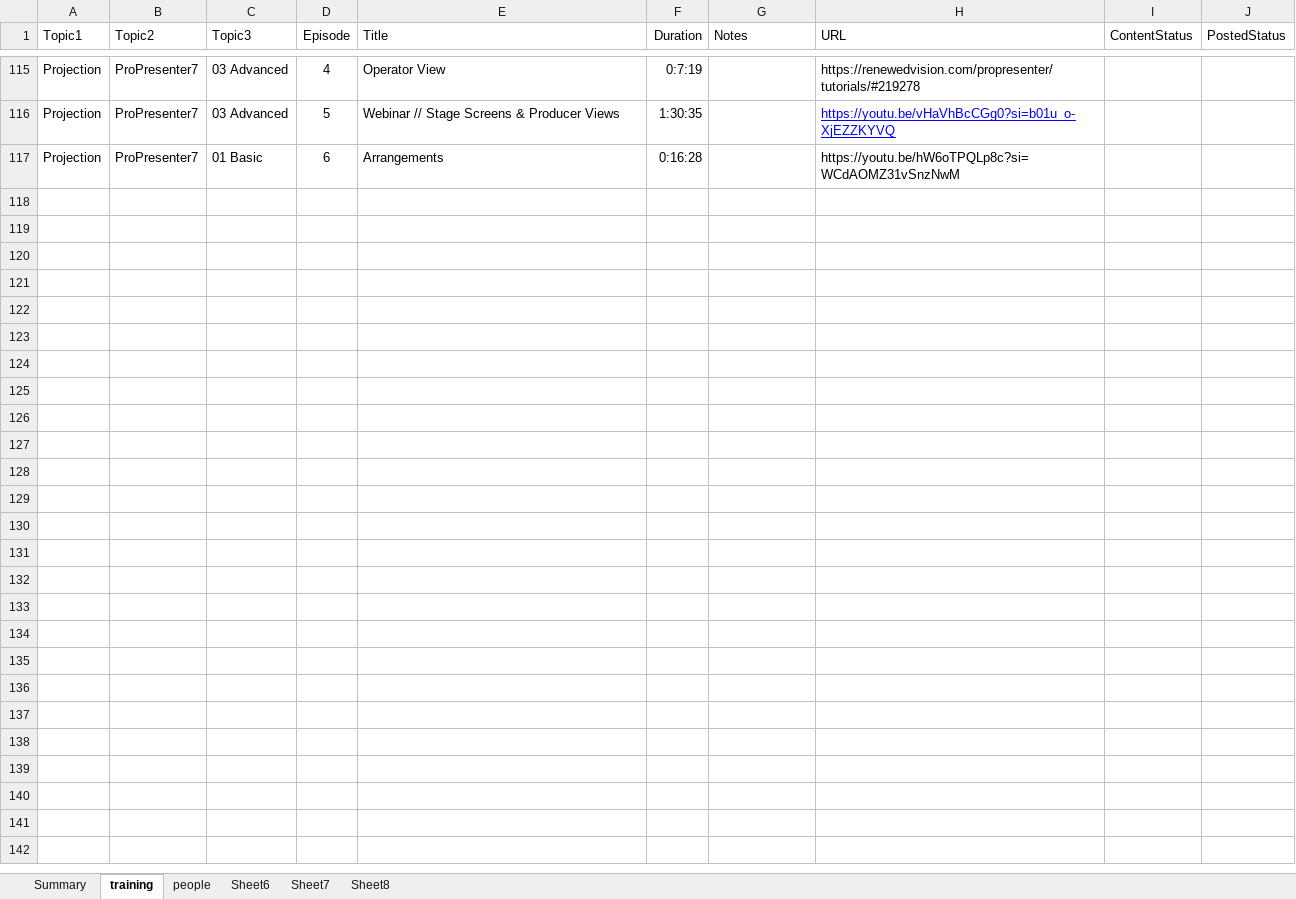
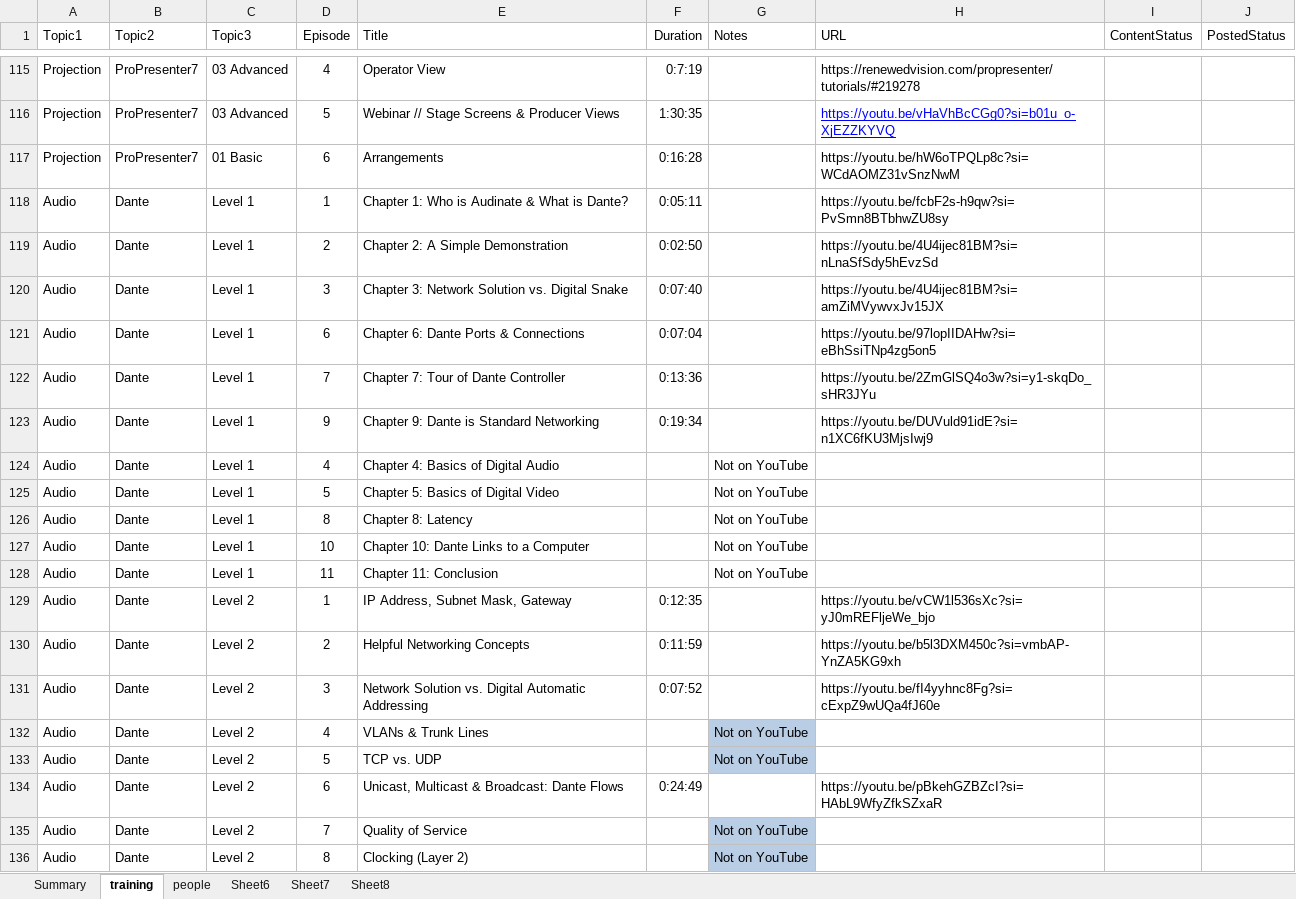
Before and after one commit to avmaint/uactechdoc, an Excel workbook: data/training_videos.xlsx, sheet training, drawn as a sheet; only a part is shown, gaps mark what is left out; values as stored, in another font and other column widths than the file's, no borders; table styles not drawn; the diff covers the shown part only; the diff names each change by its address in the sheet, - before the commit and + after, or states it on an @@ line.

Commit message:
New content added to SOA

```diff
--- a/data/training_videos.xlsx (sheet training)
+++ b/data/training_videos.xlsx (sheet training)
+row 118: Audio | Dante | Level 1 | 1 | Chapter 1: Who is Audinate & What is Dante? | 0:05:11 |  | https://youtu.be/fcbF2s-h9qw?si=PvSmn8BTbhwZU8sy
+row 119: Audio | Dante | Level 1 | 2 | Chapter 2: A Simple Demonstration | 0:02:50 |  | https://youtu.be/4U4ijec81BM?si=nLnaSfSdy5hEvzSd
+row 120: Audio | Dante | Level 1 | 3 | Chapter 3: Network Solution vs. Digital Snake | 0:07:40 |  | https://youtu.be/4U4ijec81BM?si=amZiMVywvxJv15JX
+row 121: Audio | Dante | Level 1 | 6 | Chapter 6: Dante Ports & Connections | 0:07:04 |  | https://youtu.be/97lopIIDAHw?si=eBhSsiTNp4zg5on5
+row 122: Audio | Dante | Level 1 | 7 | Chapter 7: Tour of Dante Controller | 0:13:36 |  | https://youtu.be/2ZmGlSQ4o3w?si=y1-skqDo_sHR3JYu
+row 123: Audio | Dante | Level 1 | 9 | Chapter 9: Dante is Standard Networking | 0:19:34 |  | https://youtu.be/DUVuld91idE?si=n1XC6fKU3MjsIwj9
+row 124: Audio | Dante | Level 1 | 4 | Chapter 4: Basics of Digital Audio |  | Not on YouTube
+row 125: Audio | Dante | Level 1 | 5 | Chapter 5: Basics of Digital Video |  | Not on YouTube
+row 126: Audio | Dante | Level 1 | 8 | Chapter 8: Latency |  | Not on YouTube
+row 127: Audio | Dante | Level 1 | 10 | Chapter 10: Dante Links to a Computer |  | Not on YouTube
+row 128: Audio | Dante | Level 1 | 11 | Chapter 11: Conclusion |  | Not on YouTube
+row 129: Audio | Dante | Level 2 | 1 | IP Address, Subnet Mask, Gateway | 0:12:35 |  | https://youtu.be/vCW1l536sXc?si=yJ0mREFljeWe_bjo
+row 130: Audio | Dante | Level 2 | 2 | Helpful Networking Concepts | 0:11:59 |  | https://youtu.be/b5l3DXM450c?si=vmbAP-YnZA5KG9xh
+row 131: Audio | Dante | Level 2 | 3 | Network Solution vs. Digital Automatic Addressing | 0:07:52 |  | https://youtu.be/fI4yyhnc8Fg?si=cExpZ9wUQa4fJ60e
+row 132: Audio | Dante | Level 2 | 4 | VLANs & Trunk Lines |  | Not on YouTube
+row 133: Audio | Dante | Level 2 | 5 | TCP vs. UDP |  | Not on YouTube
+row 134: Audio | Dante | Level 2 | 6 | Unicast, Multicast & Broadcast: Dante Flows | 0:24:49 |  | https://youtu.be/pBkehGZBZcI?si=HAbL9WfyZfkSZxaR
+row 135: Audio | Dante | Level 2 | 7 | Quality of Service |  | Not on YouTube
+row 136: Audio | Dante | Level 2 | 8 | Clocking (Layer 2) |  | Not on YouTube
```
Also changed, not shown: 16 added rows, 2 removed rows and 14 edited cells elsewhere in this sheet, charts or pictures, 1 other file.
